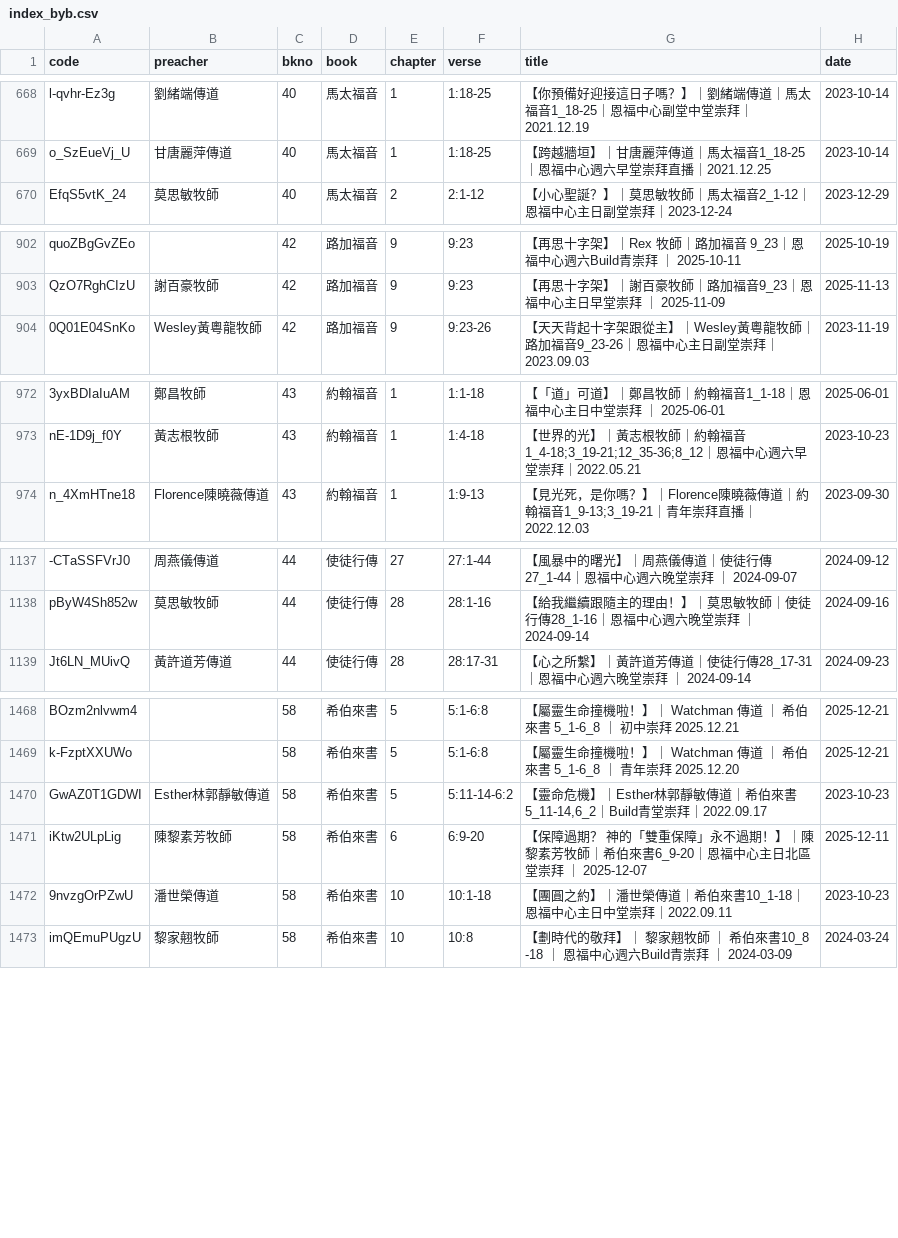
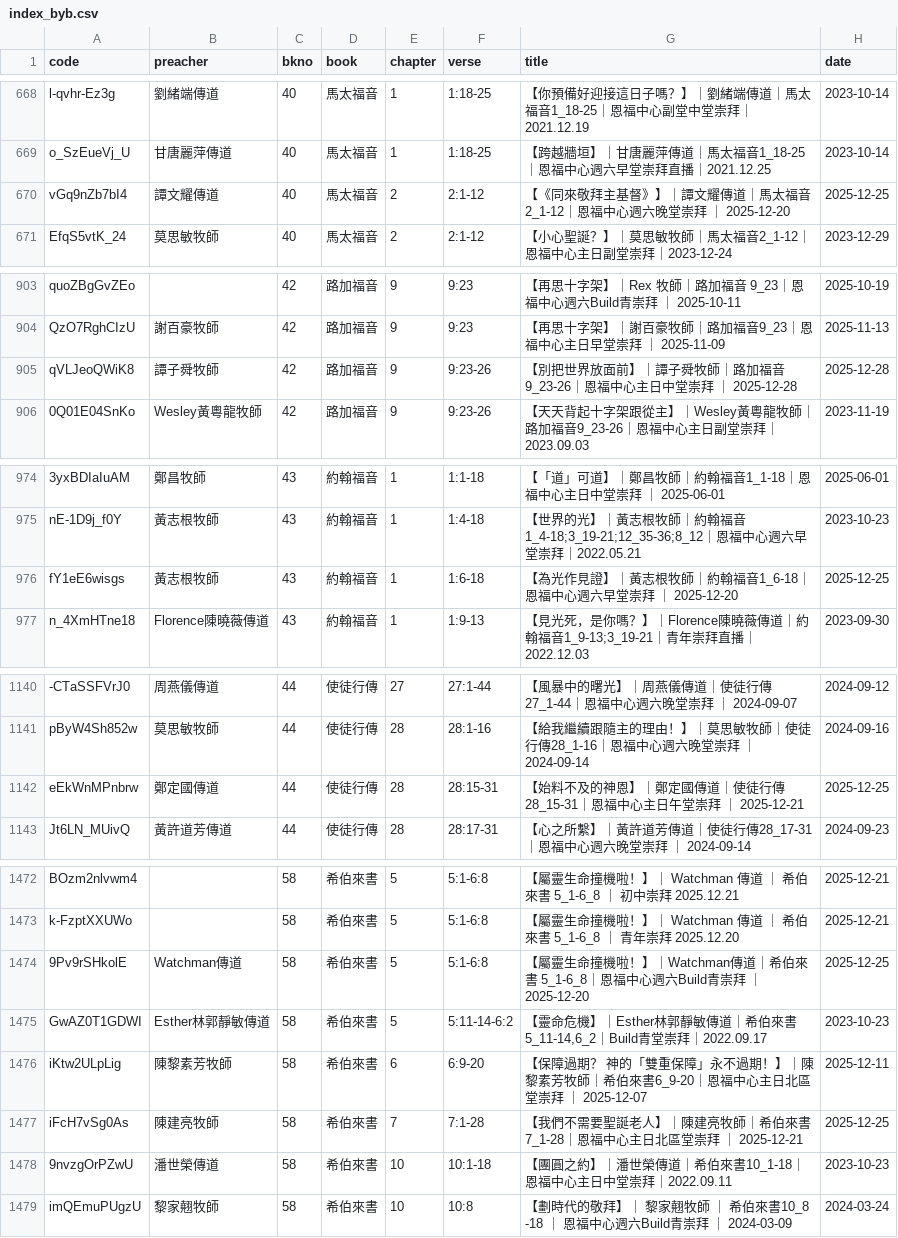
Before and after one commit to michaelchanwahyan/sermon-app, a CSV file: projects/YFCX/index_byb.csv, drawn as a sheet; only a part is shown, gaps mark what is left out; the diff names each change by its address in the sheet, - before the commit and + after, or states it on an @@ line.

Commit message:
[update] renew index

```diff
--- a/projects/YFCX/index_byb.csv
+++ b/projects/YFCX/index_byb.csv
+row 670: vGq9nZb7bI4 | 譚文耀傳道 | 40 | 馬太福音 | 2 | 2:1-12 | 【《同來敬拜主基督》】｜譚文耀傳道｜馬太福音2_1-12｜恩福中心週六晚堂崇拜 ｜ 2025-12-20 | 2025-12-25
+row 905: qVLJeoQWiK8 | 譚子舜牧師 | 42 | 路加福音 | 9 | 9:23-26 | 【別把世界放面前】｜譚子舜牧師｜路加福音9_23-26｜恩福中心主日中堂崇拜 ｜ 2025-12-28 | 2025-12-28
+row 976: fY1eE6wisgs | 黃志根牧師 | 43 | 約翰福音 | 1 | 1:6-18 | 【為光作見證】｜黃志根牧師｜約翰福音1_6-18｜恩福中心週六早堂崇拜 ｜ 2025-12-20 | 2025-12-25
+row 1142: eEkWnMPnbrw | 鄭定國傳道 | 44 | 使徒行傳 | 28 | 28:15-31 | 【始料不及的神恩】｜鄭定國傳道｜使徒行傳28_15-31｜恩福中心主日午堂崇拜 ｜ 2025-12-21 | 2025-12-25
+row 1474: 9Pv9rSHkolE | Watchman傳道 | 58 | 希伯來書 | 5 | 5:1-6:8 | 【屬靈生命撞機啦！】｜Watchman傳道｜希伯來書 5_1-6_8｜恩福中心週六Build青崇拜 ｜ 2025-12-20 | 2025-12-25
+row 1477: iFcH7vSg0As | 陳建亮牧師 | 58 | 希伯來書 | 7 | 7:1-28 | 【我們不需要聖誕老人】｜陳建亮牧師｜希伯來書7_1-28｜恩福中心主日北區堂崇拜 ｜ 2025-12-21 | 2025-12-25
```
Also changed, not shown: projects/ACSMHK/index_byb.csv, projects/ACSMHK/index_byn.csv, 13 other files.
